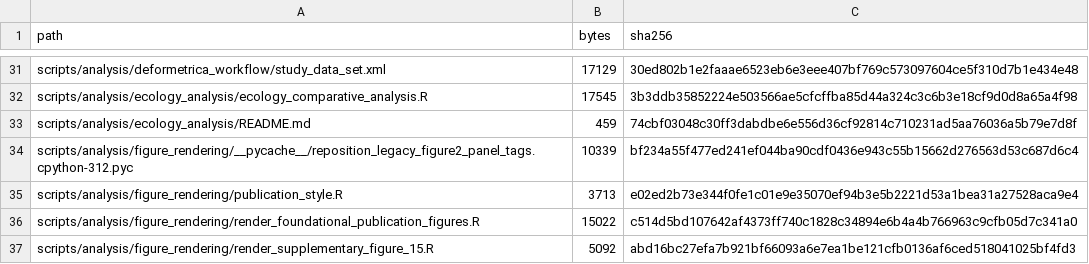
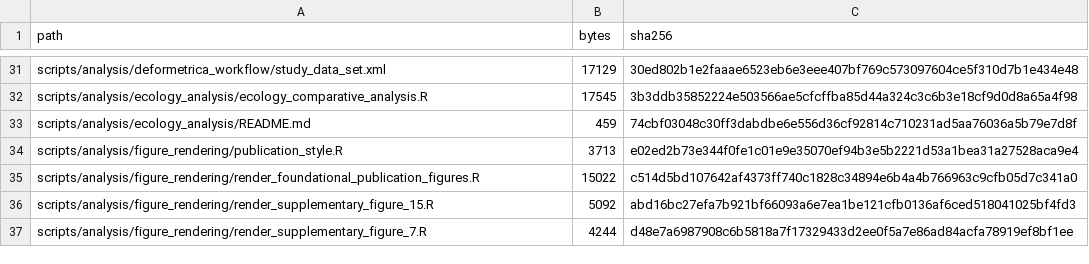
Before and after one commit to heinjenny95/weevil-coxa-trochanter-joint-evolution, a CSV file: scripts/code_manifest.csv, drawn as a sheet; only a part is shown, gaps mark what is left out; the shorter side is filled out with more unchanged rows.

Commit message:
Fix code manifest runtime-cache entry

```diff
--- a/scripts/code_manifest.csv
+++ b/scripts/code_manifest.csv
@@ -33,3 +33,2 @@ scripts/analysis/ecology_analysis/ecology_comparative_analysis.R,17545,3b3ddb358
 scripts/analysis/ecology_analysis/README.md,459,74cbf03048c30ff3dabdbe6e556d36cf92814c710231ad5aa76036a5b79e7d8f
-scripts/analysis/figure_rendering/__pycache__/reposition_legacy_figure2_panel_tags.cpython-312.pyc,10339,bf234a55f477ed241ef044ba90cdf0436e943c55b15662d276563d53c687d6c4
 scripts/analysis/figure_rendering/publication_style.R,3713,e02ed2b73e344f0fe1c01e9e35070ef94b3e5b2221d53a1bea31a27528aca9e4
```
